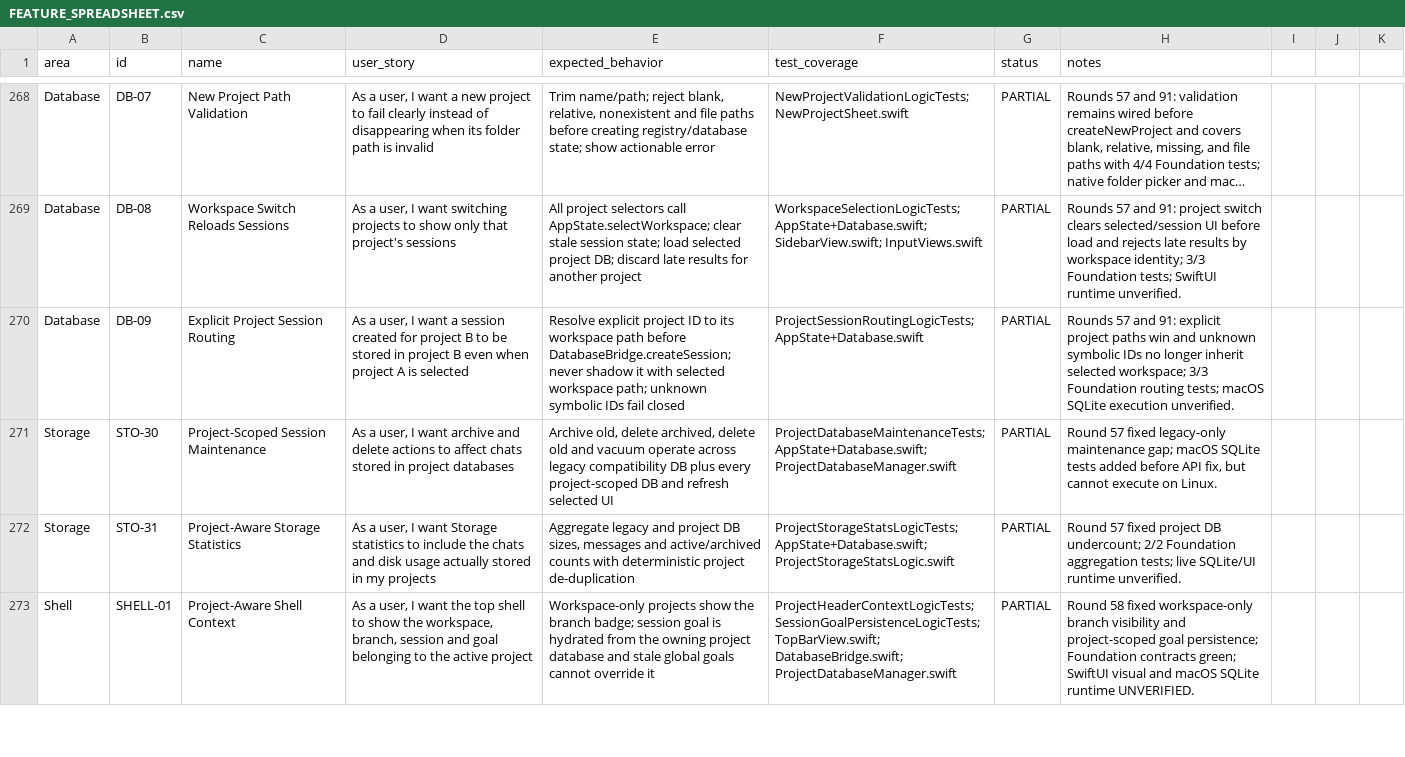
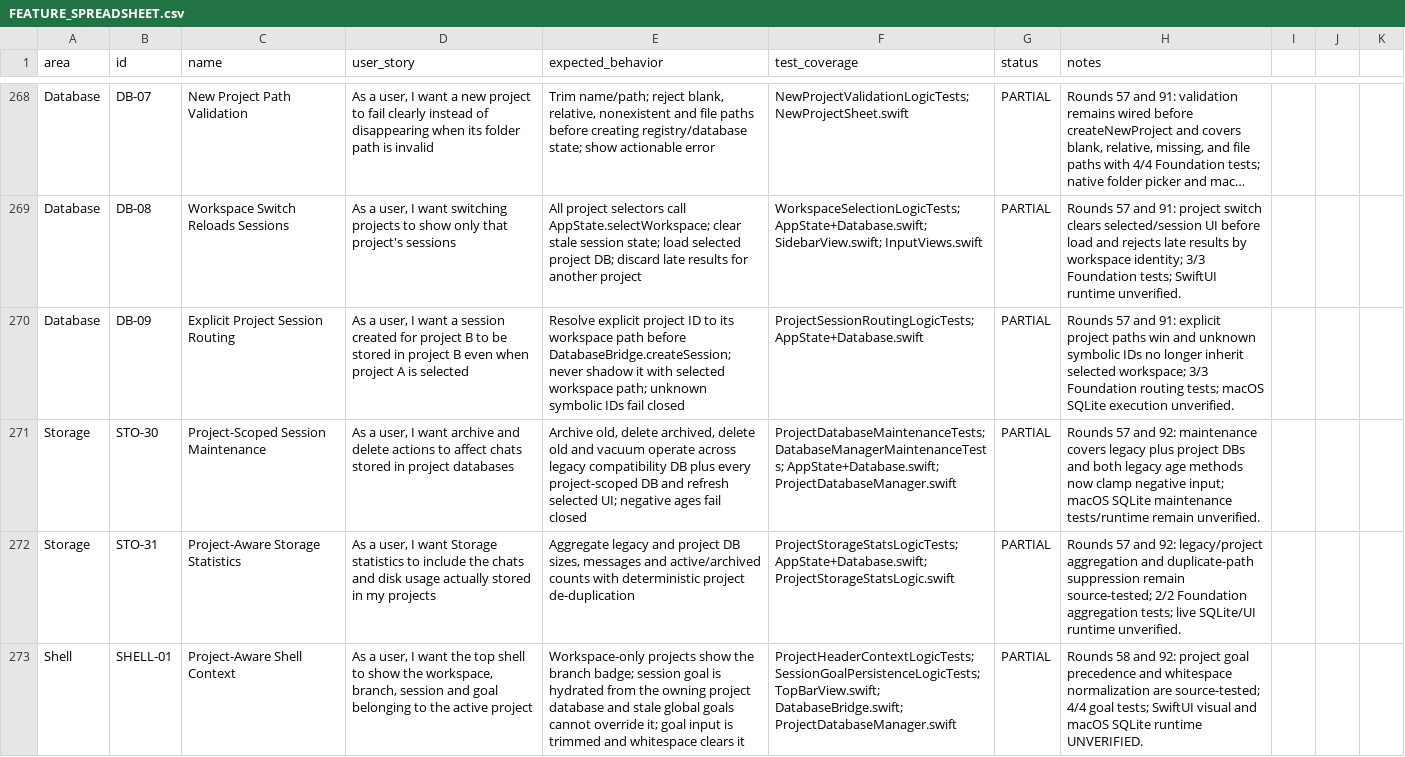
Before and after one commit to visawestern/MiCoder, a CSV file: docs/FEATURE_SPREADSHEET.csv, drawn as a sheet; only a part is shown, gaps mark what is left out; long unchanged cells end in …; the diff covers the shown part only; the diff names each change by its address in the sheet, - before the commit and + after, or states it on an @@ line.

```diff
--- a/docs/FEATURE_SPREADSHEET.csv
+++ b/docs/FEATURE_SPREADSHEET.csv
-E271 (expected_behavior): …refresh selected UI
+E271 (expected_behavior): …refresh selected UI; negative ages fail closed
-F271 (test_coverage): ProjectDatabaseMaintenanceTests; AppState+Database.swift; ProjectDatabaseManager.swift
+F271 (test_coverage): ProjectDatabaseMaintenanceTests; DatabaseManagerMaintenanceTests; AppState+Database.swift; ProjectDatabaseManager.swift
-H271 (notes): Round 57 fixed legacy-only maintenance gap; macOS SQLite tests added before API fix, but cannot execute on Linux.
+H271 (notes): Rounds 57 and 92: maintenance covers legacy plus project DBs and both legacy age methods now clamp negative input; macOS SQLite maintenance tests/runtime remain unverified.
-H272 (notes): Round 57 fixed project DB undercount; 2/2 Foundation…
+H272 (notes): Rounds 57 and 92: legacy/project aggregation and duplicate-path suppression remain source-tested; 2/2 Foundation…
-E273 (expected_behavior): …cannot override it
+E273 (expected_behavior): …cannot override it; goal input is trimmed and whitespace clears it
-H273 (notes): Round 58 fixed workspace-only branch visibility and project-scoped goal persistence; Foundation contracts green; SwiftUI visual…
+H273 (notes): Rounds 58 and 92: project goal precedence and whitespace normalization are source-tested; 4/4 goal tests; SwiftUI visual…
```
Also changed, not shown: 10 edited cells elsewhere in this file, 16 other files.
